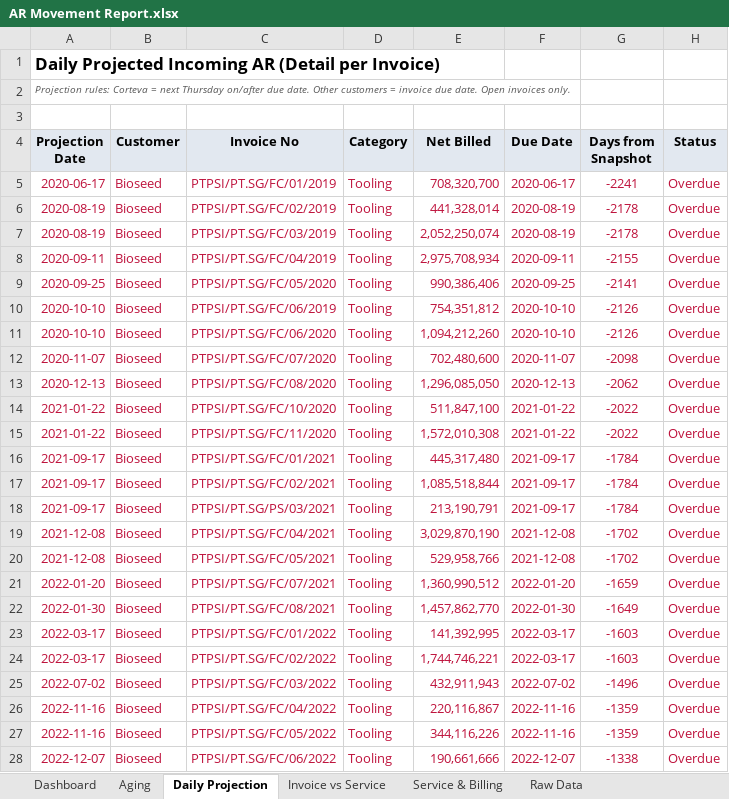
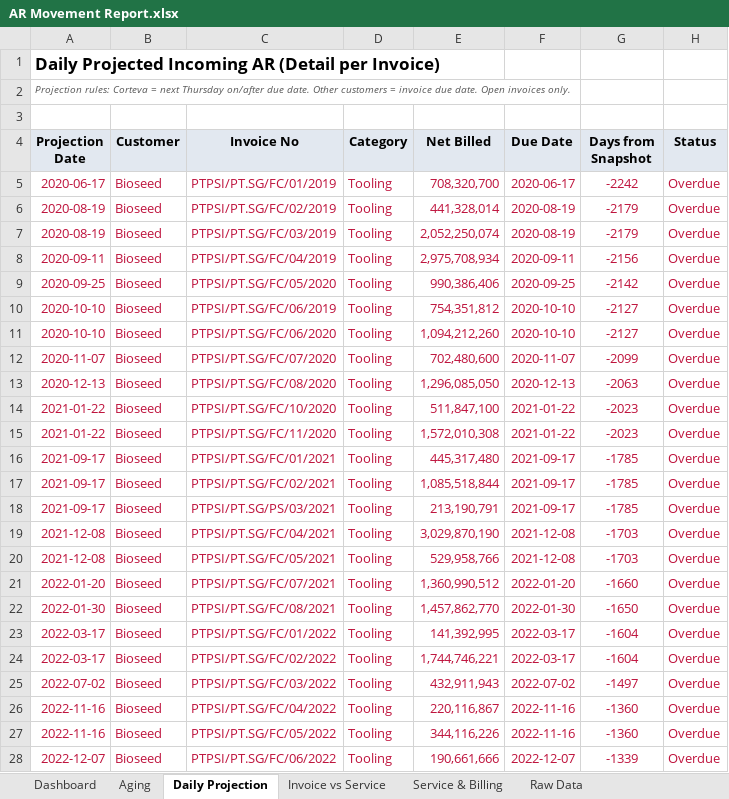
Before and after one commit to finmanagerindonesia-dev/psi-ar-dashboard, an Excel workbook: AR Movement Report.xlsx, sheet Daily Projection, drawn as a sheet; only a part is shown; values as stored, in another font and other column widths than the file's, no borders; the diff covers the shown part only; the diff names each change by its address in the sheet, - before the commit and + after, or states it on an @@ line.

```diff
--- a/AR Movement Report.xlsx (sheet Daily Projection)
+++ b/AR Movement Report.xlsx (sheet Daily Projection)
-G5 (Days from Snapshot): -2241
+G5 (Days from Snapshot): -2242
-G6:G7 (Days from Snapshot): -2178
+G6:G7 (Days from Snapshot): -2179
-G8 (Days from Snapshot): -2155
+G8 (Days from Snapshot): -2156
-G9 (Days from Snapshot): -2141
+G9 (Days from Snapshot): -2142
-G10:G11 (Days from Snapshot): -2126
+G10:G11 (Days from Snapshot): -2127
-G12 (Days from Snapshot): -2098
+G12 (Days from Snapshot): -2099
-G13 (Days from Snapshot): -2062
+G13 (Days from Snapshot): -2063
-G14:G15 (Days from Snapshot): -2022
+G14:G15 (Days from Snapshot): -2023
-G16:G18 (Days from Snapshot): -1784
+G16:G18 (Days from Snapshot): -1785
-G19:G20 (Days from Snapshot): -1702
+G19:G20 (Days from Snapshot): -1703
-G21 (Days from Snapshot): -1659
+G21 (Days from Snapshot): -1660
-G22 (Days from Snapshot): -1649
+G22 (Days from Snapshot): -1650
-G23:G24 (Days from Snapshot): -1603
+G23:G24 (Days from Snapshot): -1604
-G25 (Days from Snapshot): -1496
+G25 (Days from Snapshot): -1497
-G26:G27 (Days from Snapshot): -1359
+G26:G27 (Days from Snapshot): -1360
-G28 (Days from Snapshot): -1338
+G28 (Days from Snapshot): -1339
```
Also changed, not shown: 3 added rows, 4 removed rows and 91 edited cells elsewhere in this sheet, sheet Raw Data, sheet Dashboard, sheet Service & Billing, sheet Invoice vs Service, sheet Aging.
